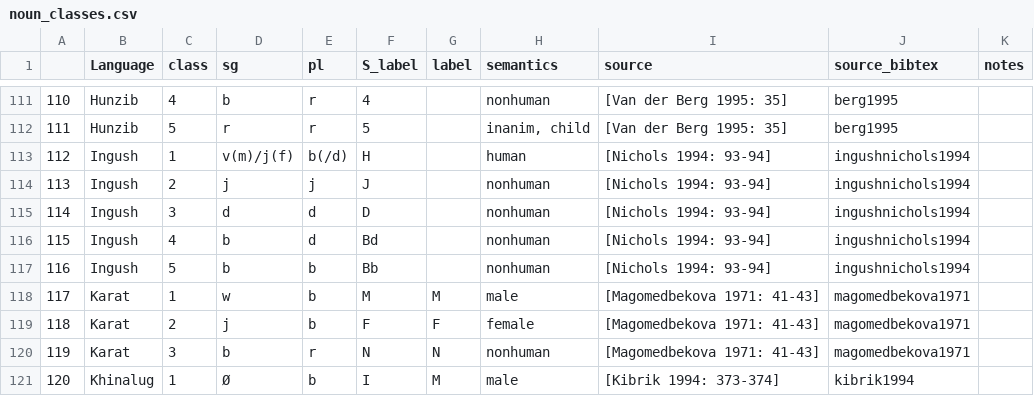
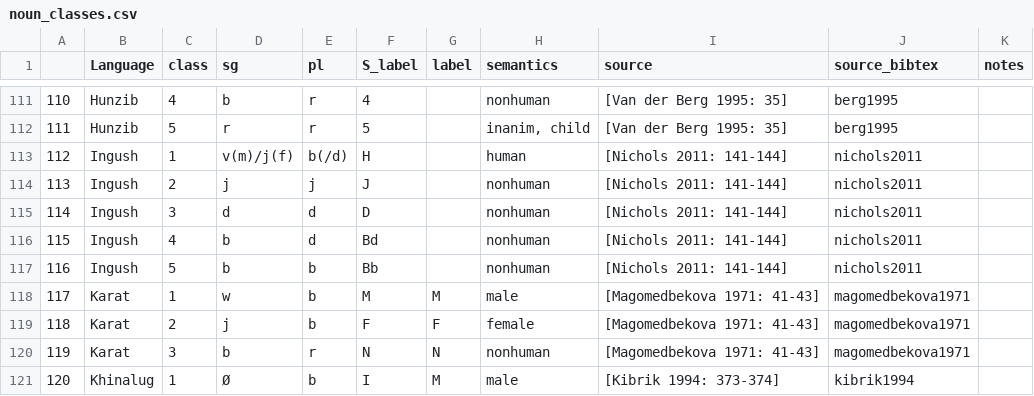
Before and after one commit to kartozia/spatial_analysis_of_NakhDaghestanian_languages, a CSV file: data/noun_classes.csv, drawn as a sheet; only a part is shown, gaps mark what is left out.

Commit message:
source fixed

```diff
--- a/data/noun_classes.csv
+++ b/data/noun_classes.csv
@@ -112,7 +112,7 @@
 111;Hunzib;5;r;r;5;;inanim, child;[Van der Berg 1995: 35];berg1995;
-112;Ingush;1;v(m)/j(f);b(/d);H;;human;[Nichols 1994: 93-94];ingushnichols1994;
-113;Ingush;2;j;j;J;;nonhuman;[Nichols 1994: 93-94];ingushnichols1994;
-114;Ingush;3;d;d;D;;nonhuman;[Nichols 1994: 93-94];ingushnichols1994;
-115;Ingush;4;b;d;Bd;;nonhuman;[Nichols 1994: 93-94];ingushnichols1994;
-116;Ingush;5;b;b;Bb;;nonhuman;[Nichols 1994: 93-94];ingushnichols1994;
+112;Ingush;1;v(m)/j(f);b(/d);H;;human;[Nichols 2011: 141-144];nichols2011;
+113;Ingush;2;j;j;J;;nonhuman;[Nichols 2011: 141-144];nichols2011;
+114;Ingush;3;d;d;D;;nonhuman;[Nichols 2011: 141-144];nichols2011;
+115;Ingush;4;b;d;Bd;;nonhuman;[Nichols 2011: 141-144];nichols2011;
+116;Ingush;5;b;b;Bb;;nonhuman;[Nichols 2011: 141-144];nichols2011;
 117;Karat;1;w;b;M;M;male;[Magomedbekova 1971: 41-43];magomedbekova1971;
```
